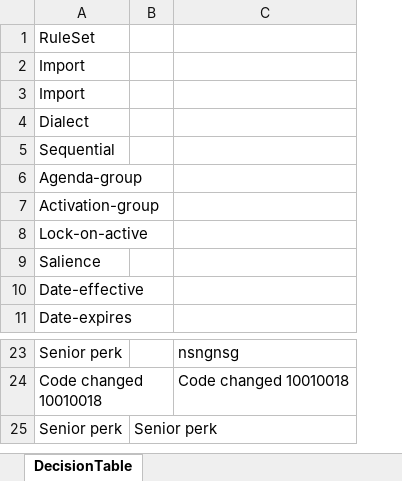
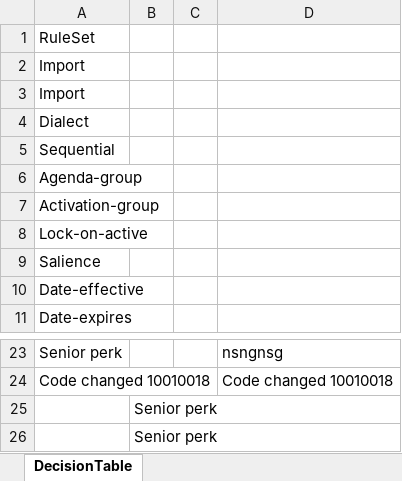
Before and after one commit to Sai-Kushal-Nerella-WL/drools-rules-lite, an Excel workbook: rules/DiscountRules.xlsx, sheet DecisionTable, drawn as a sheet; only a part is shown, gaps mark what is left out; values as stored, in another font and other column widths than the file's, no borders; the diff names each change by its address in the sheet, - before the commit and + after, or states it on an @@ line.

```diff
--- a/rules/DiscountRules.xlsx (sheet DecisionTable)
+++ b/rules/DiscountRules.xlsx (sheet DecisionTable)
+column C, empty
-A25: Senior perk
+A25: (empty)
+row 26:  | Senior perk
```
